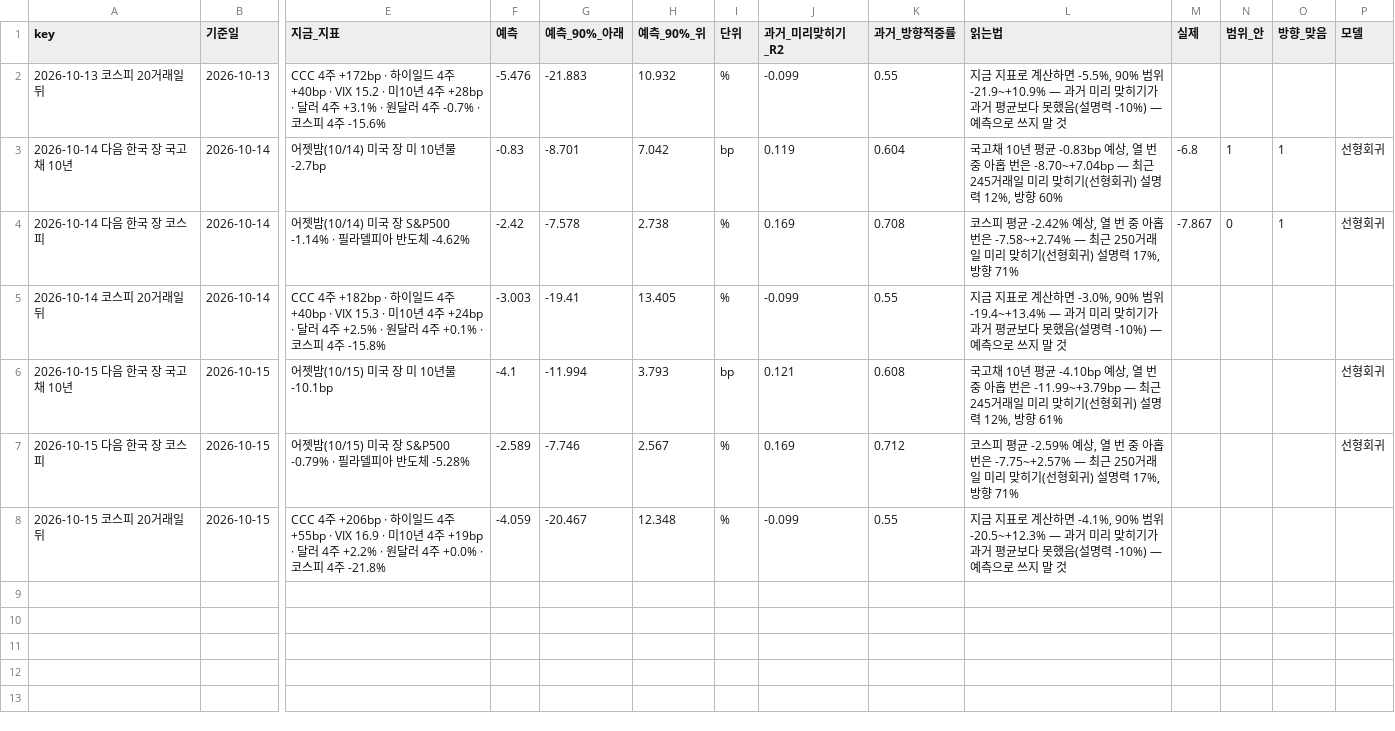
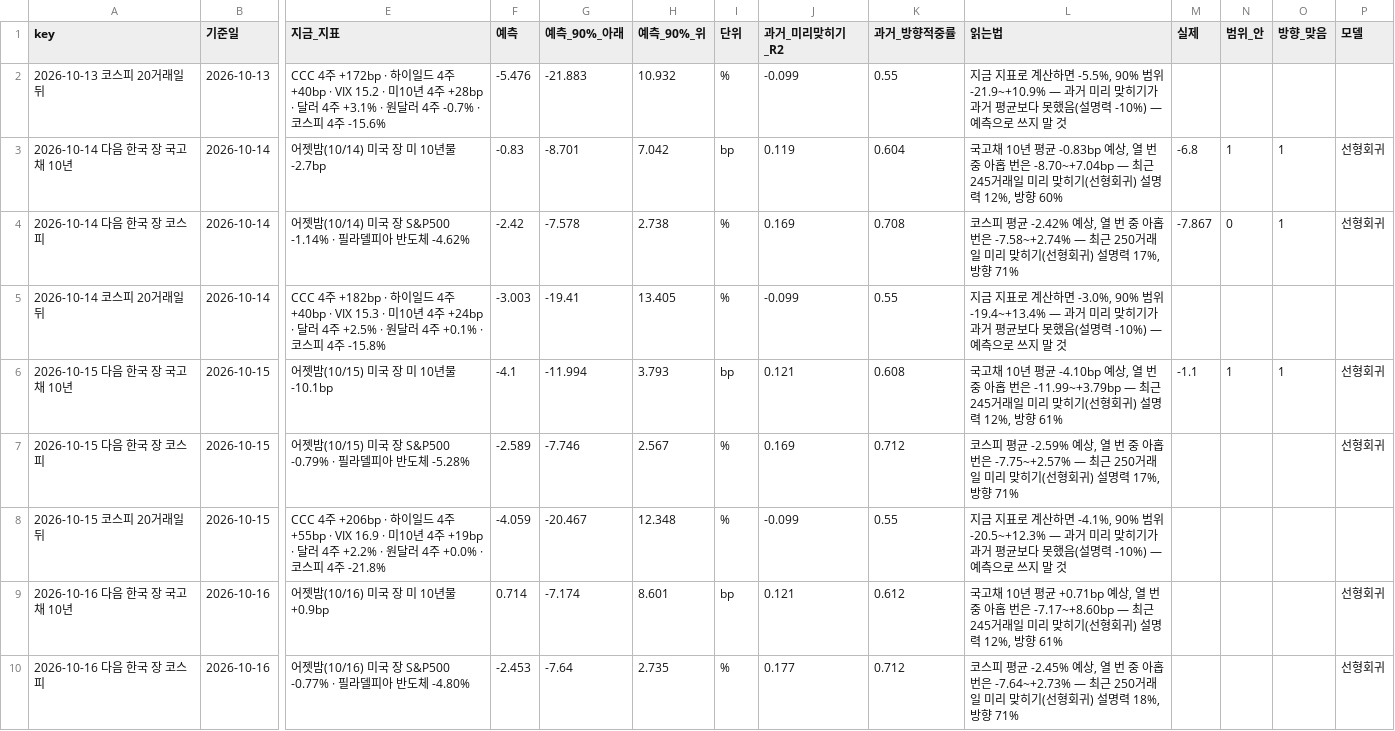
Before and after one commit to hshs9413-gif/narrative-tracker, a CSV file: docs/data/forecast_log.csv, drawn as a sheet; only a part is shown, gaps mark what is left out; rows hold the shown columns only; the diff names each change by its address in the sheet, - before the commit and + after, or states it on an @@ line.

```diff
--- a/docs/data/forecast_log.csv
+++ b/docs/data/forecast_log.csv
-M6 (실제): (empty)
+M6 (실제): -1.1
-N6 (범위_안): (empty)
+N6 (범위_안): 1
-O6 (방향_맞음): (empty)
+O6 (방향_맞음): 1
+row 9: 2026-10-16 다음 한국 장 국고채 10년 | 2026-10-16 | 어젯밤(10/16) 미국 장 미 10년물 +0.9bp | 0.714 | -7.174 | 8.601 | bp | 0.121 | 0.612 | 국고채 10년 평균 +0.71bp 예상, 열 번 중 아홉 번은 -7.17~+8.60bp — 최근 245거래일 미리 맞히기(선형회귀) 설명력 12%, 방향 61% |  |  |  | 선형회귀
+row 10: 2026-10-16 다음 한국 장 코스피 | 2026-10-16 | 어젯밤(10/16) 미국 장 S&P500 -0.77% · 필라델피아 반도체 -4.80% | -2.453 | -7.64 | 2.735 | % | 0.177 | 0.712 | 코스피 평균 -2.45% 예상, 열 번 중 아홉 번은 -7.64~+2.73% — 최근 250거래일 미리 맞히기(선형회귀) 설명력 18%, 방향 71% |  |  |  | 선형회귀
```
Also changed, not shown: docs/data/attention.csv, docs/data/range_log.csv, 18 other files.
